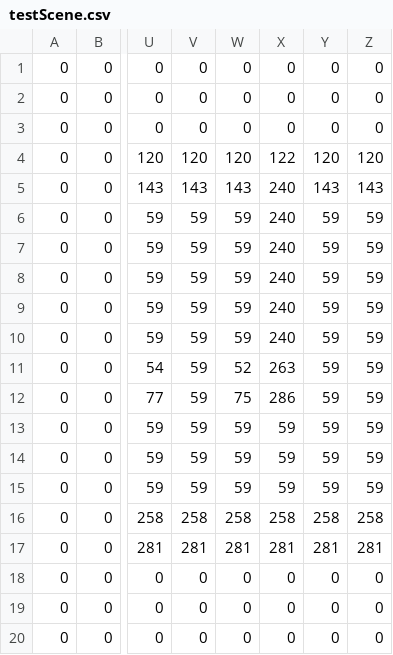
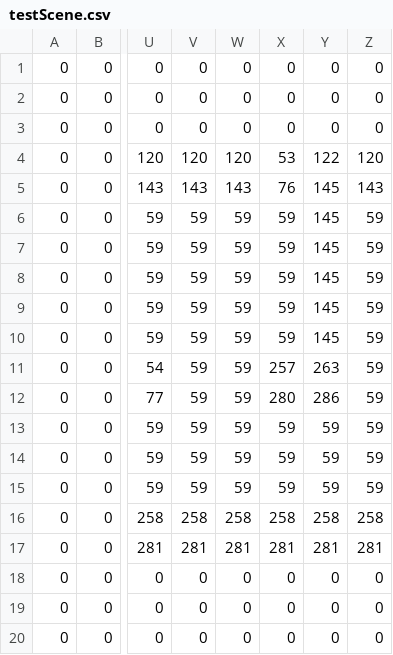
Before and after one commit to FlitneyR/SFMLFirstTest, a CSV file: assets/testScene.csv, drawn as a sheet; only a part is shown, gaps mark what is left out; the diff names each change by its address in the sheet, - before the commit and + after, or states it on an @@ line.

```diff
--- a/assets/testScene.csv
+++ b/assets/testScene.csv
-X4: 122
+X4: 53
-Y4: 120
+Y4: 122
-X5: 240
+X5: 76
-Y5: 143
+Y5: 145
-X6:X10: 240
+X6:X10: 59
-Y6:Y10: 59
+Y6:Y10: 145
-W11: 52
+W11: 59
-X11: 263
+X11: 257
-Y11: 59
+Y11: 263
-W12: 75
+W12: 59
-X12: 286
+X12: 280
-Y12: 59
+Y12: 286
```
Also changed, not shown: 5 other files.
